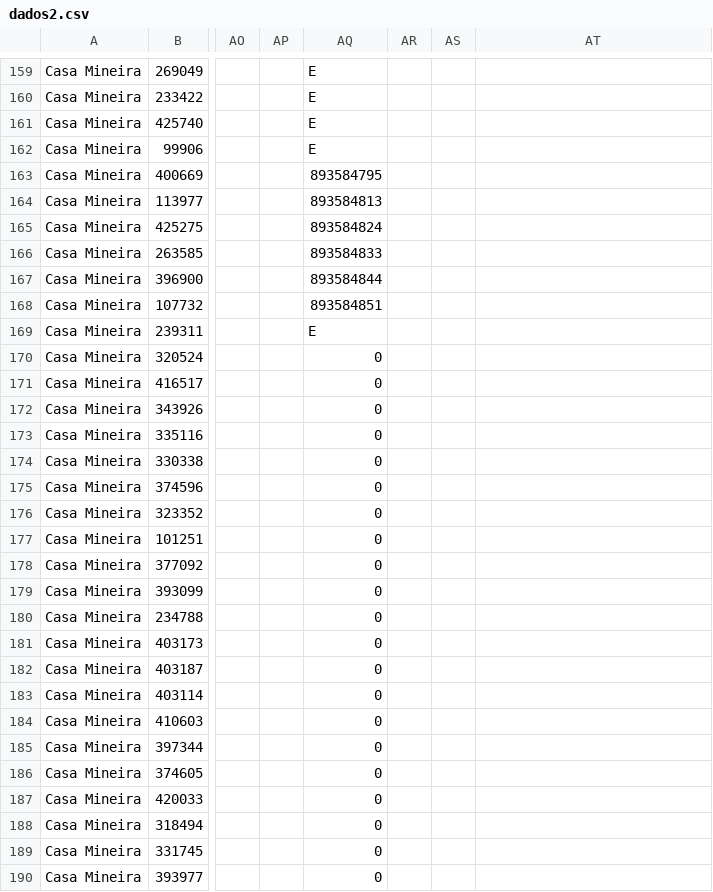
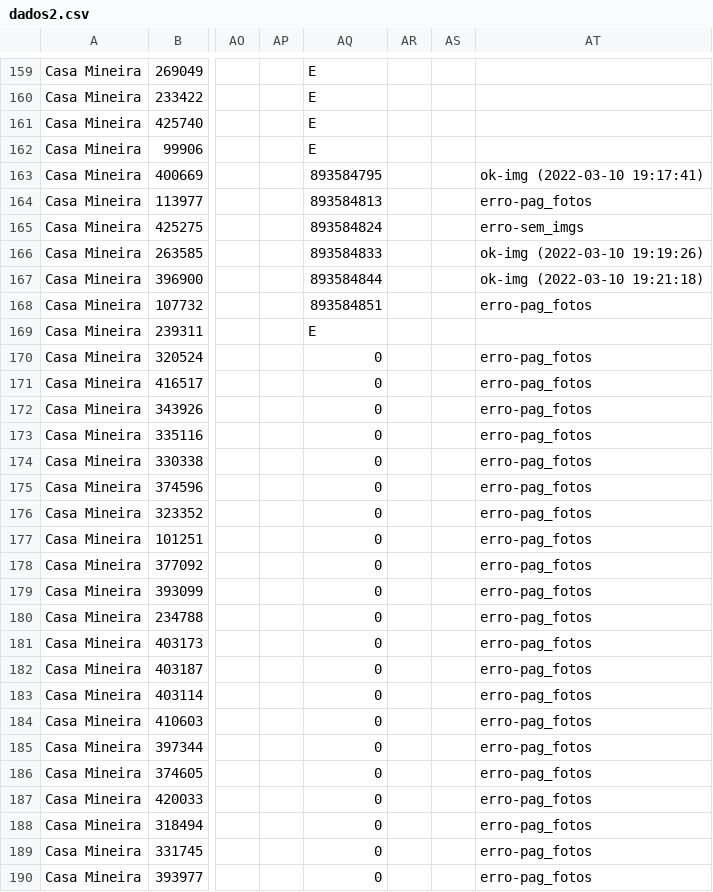
Before and after one commit to joaoalves16/papa_leguas, a CSV file: arquivos/dados2.csv, drawn as a sheet; only a part is shown, gaps mark what is left out; the diff covers the shown part only; the diff names each change by its address in the sheet, - before the commit and + after, or states it on an @@ line.

```diff
--- a/arquivos/dados2.csv
+++ b/arquivos/dados2.csv
-AT163: (empty)
+AT163: ok-img (2022-03-10 19:17:41)
-AT164: (empty)
+AT164: erro-pag_fotos
-AT165: (empty)
+AT165: erro-sem_imgs
-AT166: (empty)
+AT166: ok-img (2022-03-10 19:19:26)
-AT167: (empty)
+AT167: ok-img (2022-03-10 19:21:18)
-AT168: (empty)
+AT168: erro-pag_fotos
-AT170:AT190: (empty)
+AT170:AT190: erro-pag_fotos
```
Also changed, not shown: 123 edited cells elsewhere in this file, arquivos/dados10.csv, arquivos/dados11.csv, 12 other files.
